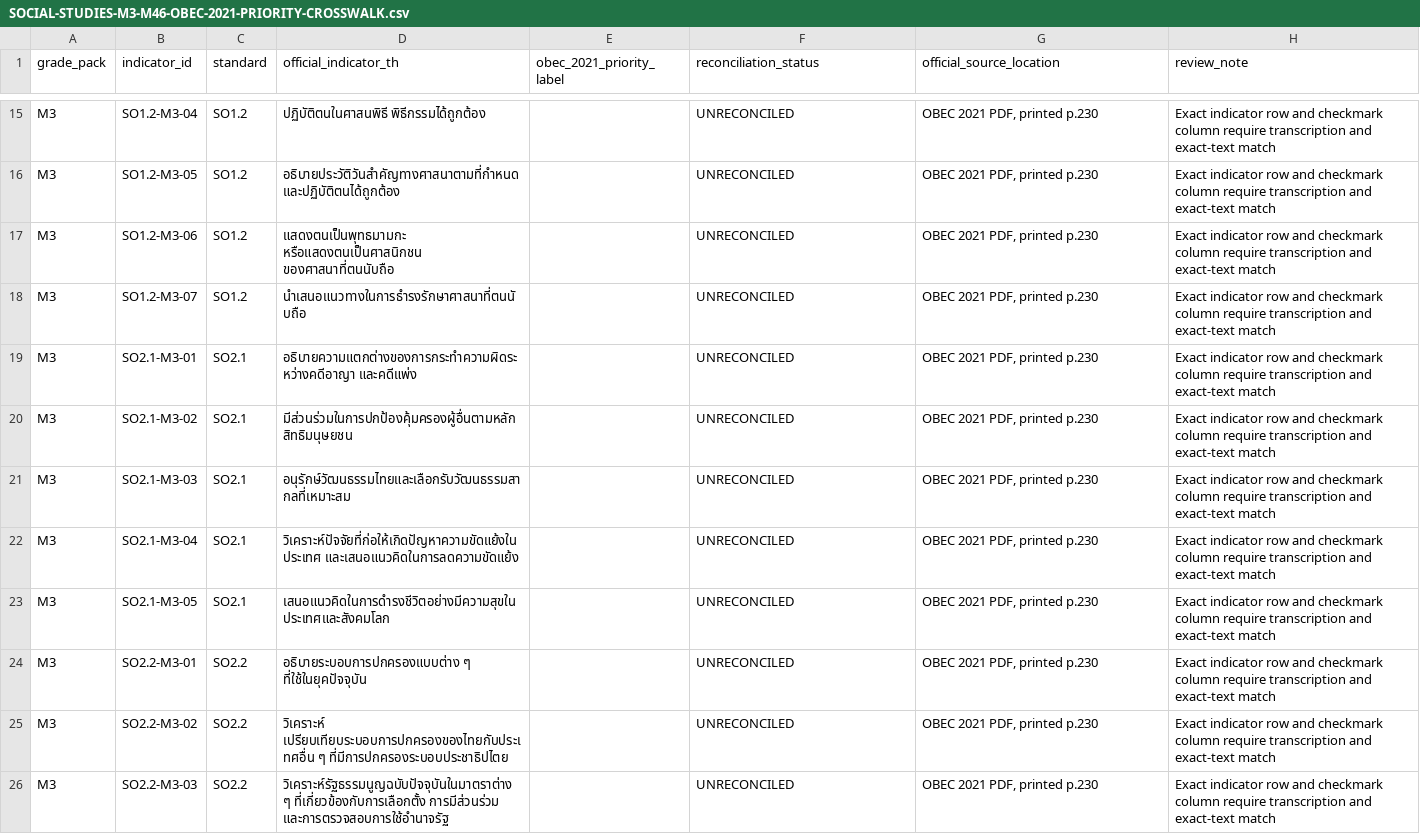
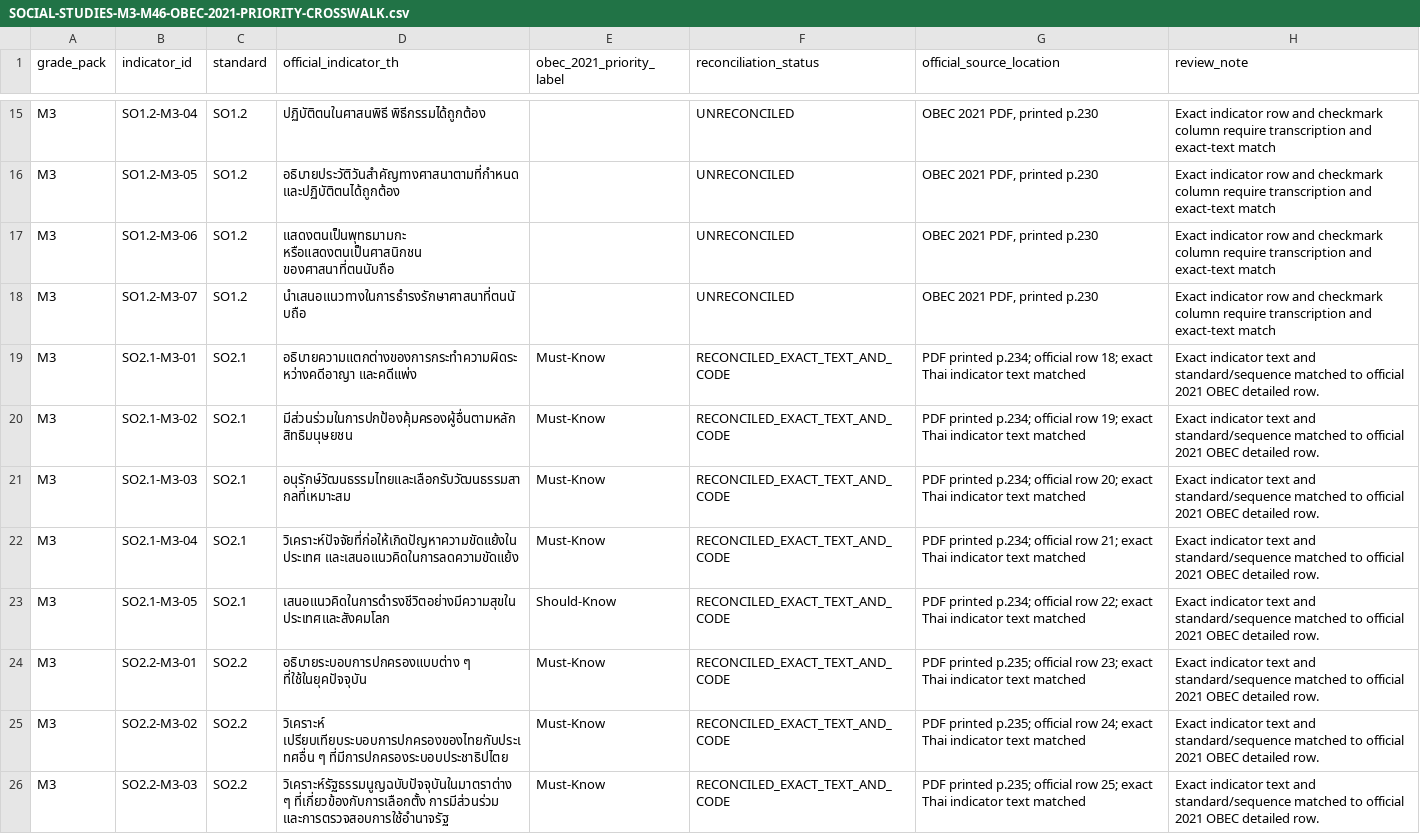
Before and after one commit to kim280-trustee/ep-core, a CSV file: docs/learning/social-studies/SOCIAL-STUDIES-M3-M46-OBEC-2021-PRIORITY-CROSSWALK.csv, drawn as a sheet; only a part is shown, gaps mark what is left out; the diff covers the shown part only.

Commit message:
docs(social-studies): reconcile verified M3 OBEC priority rows

```diff
--- a/docs/learning/social-studies/SOCIAL-STUDIES-M3-M46-OBEC-2021-PRIORITY-CROSSWALK.csv
+++ b/docs/learning/social-studies/SOCIAL-STUDIES-M3-M46-OBEC-2021-PRIORITY-CROSSWALK.csv
@@ -18,9 +18,9 @@
 "M3","SO1.2-M3-07","SO1.2","นำเสนอแนวทางในการธำรงรักษาศาสนาที่ตนนับถือ","","UNRECONCILED","OBEC 2021 PDF, printed p.230","Exact indicator row and checkmark column require transcription and exact-text match"
-"M3","SO2.1-M3-01","SO2.1","อธิบายความแตกต่างของการกระทำความผิดระหว่างคดีอาญา และคดีแพ่ง","","UNRECONCILED","OBEC 2021 PDF, printed p.230","Exact indicator row and checkmark column require transcription and exact-text match"
-"M3","SO2.1-M3-02","SO2.1","มีส่วนร่วมในการปกป้องคุ้มครองผู้อื่นตามหลักสิทธิมนุษยชน","","UNRECONCILED","OBEC 2021 PDF, printed p.230","Exact indicator row and checkmark column require transcription and exact-text match"
-"M3","SO2.1-M3-03","SO2.1","อนุรักษ์วัฒนธรรมไทยและเลือกรับวัฒนธรรมสากลที่เหมาะสม","","UNRECONCILED","OBEC 2021 PDF, printed p.230","Exact indicator row and checkmark column require transcription and exact-text match"
-"M3","SO2.1-M3-04","SO2.1","วิเคราะห์ปัจจัยที่ก่อให้เกิดปัญหาความขัดแย้งในประเทศ และเสนอแนวคิดในการลดความขัดแย้ง","","UNRECONCILED","OBEC 2021 PDF, printed p.230","Exact indicator row and checkmark column require transcription and exact-text match"
-"M3","SO2.1-M3-05","SO2.1","เสนอแนวคิดในการดำรงชีวิตอย่างมีความสุขในประเทศและสังคมโลก","","UNRECONCILED","OBEC 2021 PDF, printed p.230","Exact indicator row and checkmark column require transcription and exact-text match"
-"M3","SO2.2-M3-01","SO2.2","อธิบายระบอบการปกครองแบบต่าง ๆ ที่ใช้ในยุคปัจจุบัน","","UNRECONCILED","OBEC 2021 PDF, printed p.230","Exact indicator row and checkmark column require transcription and exact-text match"
-"M3","SO2.2-M3-02","SO2.2","วิเคราะห์ เปรียบเทียบระบอบการปกครองของไทยกับประเทศอื่น ๆ ที่มีการปกครองระบอบประชาธิปไตย","","UNRECONCILED","OBEC 2021 PDF, printed p.230","Exact indicator row and checkmark column require transcription and exact-text match"
-"M3","SO2.2-M3-03","SO2.2","วิเคราะห์รัฐธรรมนูญฉบับปัจจุบันในมาตราต่าง ๆ ที่เกี่ยวข้องกับการเลือกตั้ง การมีส่วนร่วม และการตรวจสอบการใช้อำนาจรัฐ","","UNRECONCILED","OBEC 2021 PDF, printed p.230","Exact indicator row and checkmark column require transcription and exact-text match"
+"M3","SO2.1-M3-01","SO2.1","อธิบายความแตกต่างของการกระทำความผิดระหว่างคดีอาญา และคดีแพ่ง","Must-Know","RECONCILED_EXACT_TEXT_AND_CODE","PDF printed p.234; official row 18; exact Thai indicator text matched","Exact indicator text and standard/sequence matched to official 2021 OBEC detailed row."
+"M3","SO2.1-M3-02","SO2.1","มีส่วนร่วมในการปกป้องคุ้มครองผู้อื่นตามหลักสิทธิมนุษยชน","Must-Know","RECONCILED_EXACT_TEXT_AND_CODE","PDF printed p.234; official row 19; exact Thai indicator text matched","Exact indicator text and standard/sequence matched to official 2021 OBEC detailed row."
+"M3","SO2.1-M3-03","SO2.1","อนุรักษ์วัฒนธรรมไทยและเลือกรับวัฒนธรรมสากลที่เหมาะสม","Must-Know","RECONCILED_EXACT_TEXT_AND_CODE","PDF printed p.234; official row 20; exact Thai indicator text matched","Exact indicator text and standard/sequence matched to official 2021 OBEC detailed row."
+"M3","SO2.1-M3-04","SO2.1","วิเคราะห์ปัจจัยที่ก่อให้เกิดปัญหาความขัดแย้งในประเทศ และเสนอแนวคิดในการลดความขัดแย้ง","Must-Know","RECONCILED_EXACT_TEXT_AND_CODE","PDF printed p.234; official row 21; exact Thai indicator text matched","Exact indicator text and standard/sequence matched to official 2021 OBEC detailed row."
+"M3","SO2.1-M3-05","SO2.1","เสนอแนวคิดในการดำรงชีวิตอย่างมีความสุขในประเทศและสังคมโลก","Should-Know","RECONCILED_EXACT_TEXT_AND_CODE","PDF printed p.234; official row 22; exact Thai indicator text matched","Exact indicator text and standard/sequence matched to official 2021 OBEC detailed row."
+"M3","SO2.2-M3-01","SO2.2","อธิบายระบอบการปกครองแบบต่าง ๆ ที่ใช้ในยุคปัจจุบัน","Must-Know","RECONCILED_EXACT_TEXT_AND_CODE","PDF printed p.235; official row 23; exact Thai indicator text matched","Exact indicator text and standard/sequence matched to official 2021 OBEC detailed row."
+"M3","SO2.2-M3-02","SO2.2","วิเคราะห์ เปรียบเทียบระบอบการปกครองของไทยกับประเทศอื่น ๆ ที่มีการปกครองระบอบประชาธิปไตย","Must-Know","RECONCILED_EXACT_TEXT_AND_CODE","PDF printed p.235; official row 24; exact Thai indicator text matched","Exact indicator text and standard/sequence matched to official 2021 OBEC detailed row."
+"M3","SO2.2-M3-03","SO2.2","วิเคราะห์รัฐธรรมนูญฉบับปัจจุบันในมาตราต่าง ๆ ที่เกี่ยวข้องกับการเลือกตั้ง การมีส่วนร่วม และการตรวจสอบการใช้อำนาจรัฐ","Must-Know","RECONCILED_EXACT_TEXT_AND_CODE","PDF printed p.235; official row 25; exact Thai indicator text matched","Exact indicator text and standard/sequence matched to official 2021 OBEC detailed row."
```
Also changed, not shown: 32 edited cells elsewhere in this file.
